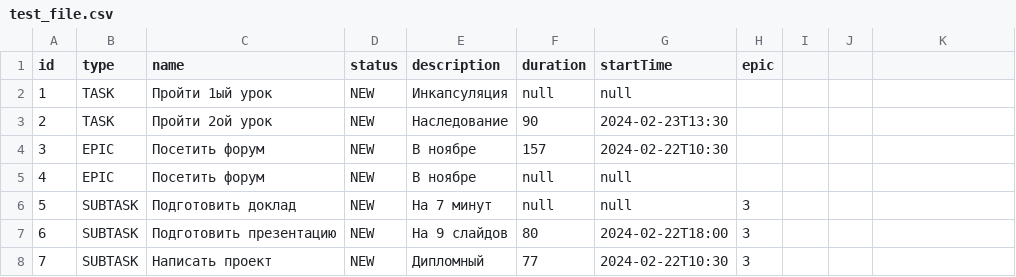
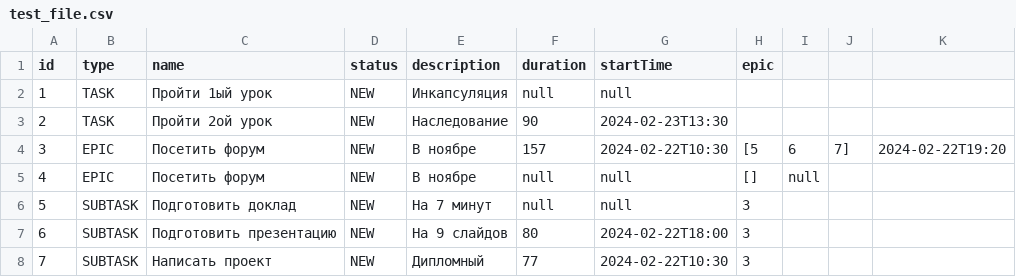
Before and after one commit to nikstifeev/java-kanban, a CSV file: test_file.csv, drawn as a sheet.

```diff
--- a/test_file.csv
+++ b/test_file.csv
@@ -3,4 +3,4 @@ id,type,name,status,description,duration,startTime,epic
 2,TASK,Пройти 2ой урок,NEW,Наследование,90,2024-02-23T13:30,
-3,EPIC,Посетить форум,NEW,В ноябре,157,2024-02-22T10:30,
-4,EPIC,Посетить форум,NEW,В ноябре,null,null,
+3,EPIC,Посетить форум,NEW,В ноябре,157,2024-02-22T10:30,[5, 6, 7], 2024-02-22T19:20
+4,EPIC,Посетить форум,NEW,В ноябре,null,null,[], null
 5,SUBTASK,Подготовить доклад,NEW,На 7 минут,null,null,3
```
Also changed, not shown: 21 other files.
